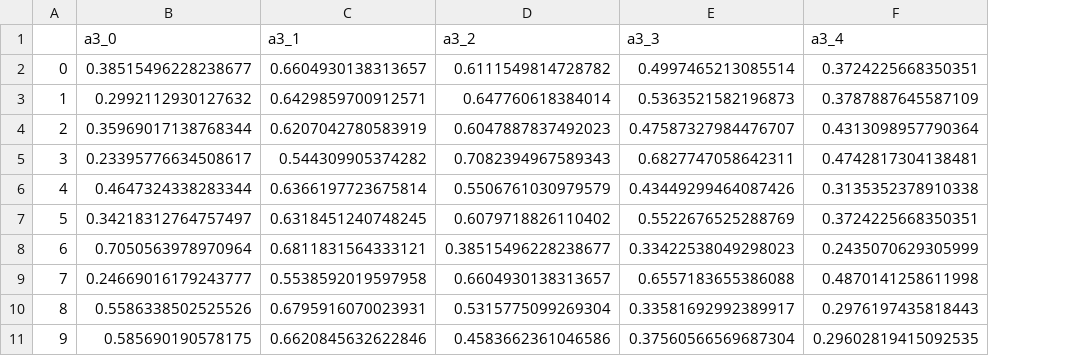
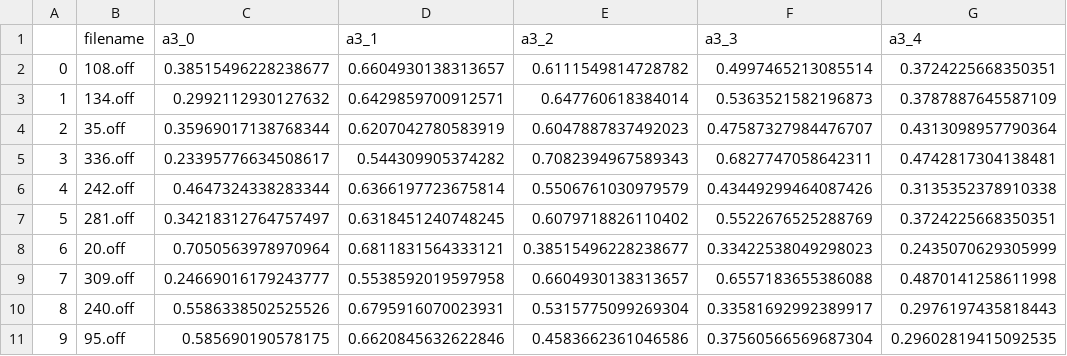
Before and after one commit to MGarzoni/multimedia-retrieval-project-2022, a CSV file: features/hist_features.csv, drawn as a sheet; only a part is shown; the diff names each change by its address in the sheet, - before the commit and + after, or states it on an @@ line.

Commit message:
enhancing hists

```diff
--- a/features/hist_features.csv
+++ b/features/hist_features.csv
+column B (filename), rows 2-11: 108.off | 134.off | 35.off | 336.off | 242.off | 281.off | 20.off | 309.off | 240.off | 95.off
```
Also changed, not shown: 2 other files.
